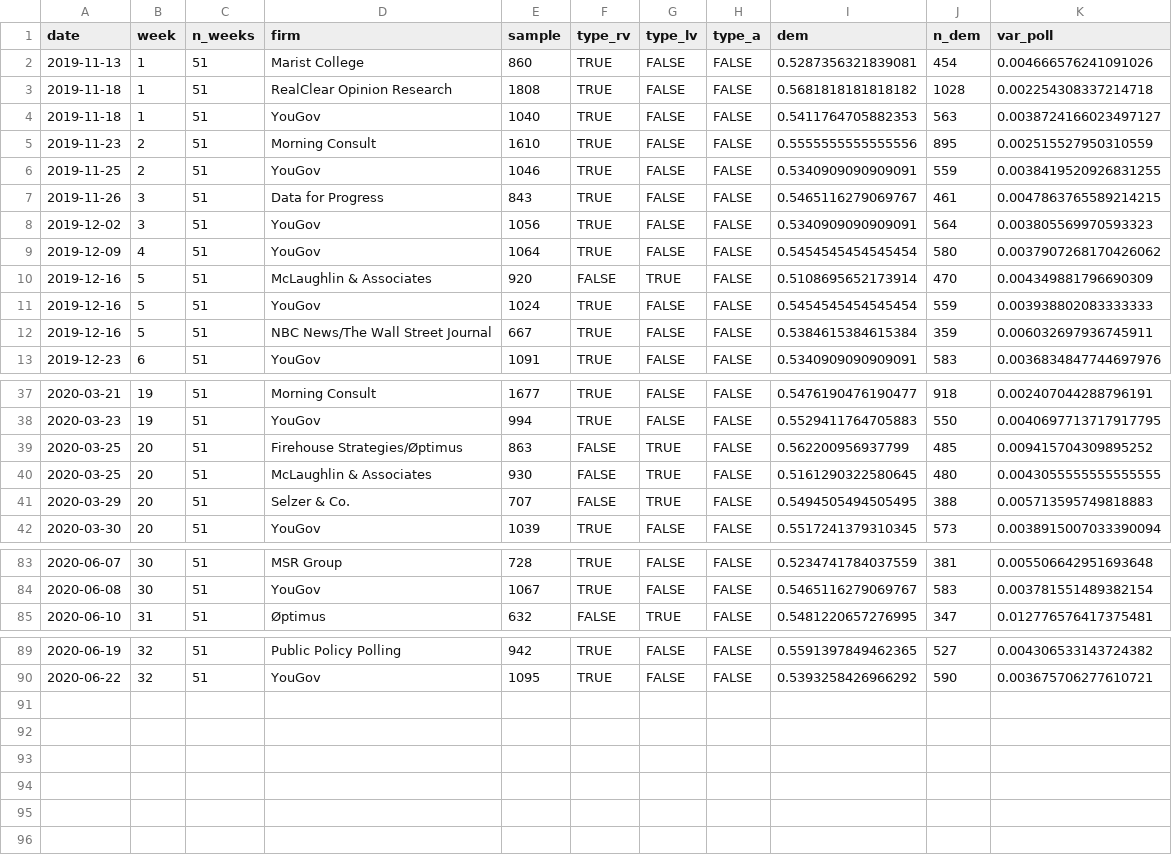
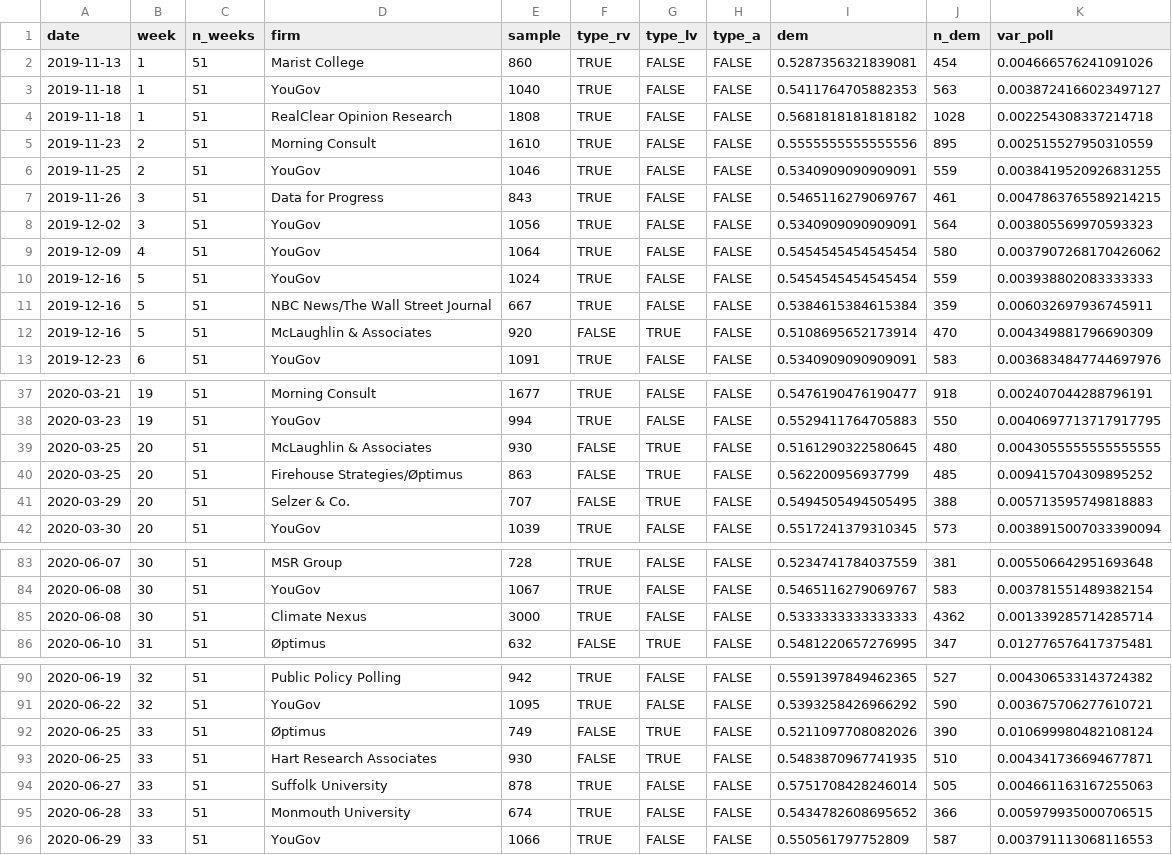
Before and after one commit to CoryMcCartan/us-house-20, a CSV file: data/current_polls.csv, drawn as a sheet; only a part is shown, gaps mark what is left out; the diff covers the shown part only.

```diff
--- a/data/current_polls.csv
+++ b/data/current_polls.csv
@@ -2,4 +2,4 @@ date,week,n_weeks,firm,sample,type_rv,type_lv,type_a,dem,n_dem,var_poll
 2019-11-13,1,51,Marist College,860,TRUE,FALSE,FALSE,0.5287356321839081,454,0.004666576241091026
+2019-11-18,1,51,YouGov,1040,TRUE,FALSE,FALSE,0.5411764705882353,563,0.0038724166023497127
 2019-11-18,1,51,RealClear Opinion Research,1808,TRUE,FALSE,FALSE,0.5681818181818182,1028,0.002254308337214718
-2019-11-18,1,51,YouGov,1040,TRUE,FALSE,FALSE,0.5411764705882353,563,0.0038724166023497127
 2019-11-23,2,51,Morning Consult,1610,TRUE,FALSE,FALSE,0.5555555555555556,895,0.002515527950310559
@@ -9,5 +9,5 @@ date,week,n_weeks,firm,sample,type_rv,type_lv,type_a,dem,n_dem,var_poll
 2019-12-09,4,51,YouGov,1064,TRUE,FALSE,FALSE,0.5454545454545454,580,0.0037907268170426062
-2019-12-16,5,51,McLaughlin & Associates,920,FALSE,TRUE,FALSE,0.5108695652173914,470,0.004349881796690309
 2019-12-16,5,51,YouGov,1024,TRUE,FALSE,FALSE,0.5454545454545454,559,0.003938802083333333
 2019-12-16,5,51,NBC News/The Wall Street Journal,667,TRUE,FALSE,FALSE,0.5384615384615384,359,0.006032697936745911
+2019-12-16,5,51,McLaughlin & Associates,920,FALSE,TRUE,FALSE,0.5108695652173914,470,0.004349881796690309
 2019-12-23,6,51,YouGov,1091,TRUE,FALSE,FALSE,0.5340909090909091,583,0.0036834847744697976
@@ -38,4 +38,4 @@ date,week,n_weeks,firm,sample,type_rv,type_lv,type_a,dem,n_dem,var_poll
 2020-03-23,19,51,YouGov,994,TRUE,FALSE,FALSE,0.5529411764705883,550,0.0040697713717917795
+2020-03-25,20,51,McLaughlin & Associates,930,FALSE,TRUE,FALSE,0.5161290322580645,480,0.0043055555555555555
 2020-03-25,20,51,Firehouse Strategies/Øptimus,863,FALSE,TRUE,FALSE,0.562200956937799,485,0.009415704309895252
-2020-03-25,20,51,McLaughlin & Associates,930,FALSE,TRUE,FALSE,0.5161290322580645,480,0.0043055555555555555
 2020-03-29,20,51,Selzer & Co.,707,FALSE,TRUE,FALSE,0.5494505494505495,388,0.005713595749818883
@@ -84,2 +84,3 @@ date,week,n_weeks,firm,sample,type_rv,type_lv,type_a,dem,n_dem,var_poll
 2020-06-08,30,51,YouGov,1067,TRUE,FALSE,FALSE,0.5465116279069767,583,0.003781551489382154
+2020-06-08,30,51,Climate Nexus,3000,TRUE,FALSE,FALSE,0.5333333333333333,4362,0.001339285714285714
 2020-06-10,31,51,Øptimus,632,FALSE,TRUE,FALSE,0.5481220657276995,347,0.012776576417375481
@@ -90 +91,6 @@ date,week,n_weeks,firm,sample,type_rv,type_lv,type_a,dem,n_dem,var_poll
 2020-06-22,32,51,YouGov,1095,TRUE,FALSE,FALSE,0.5393258426966292,590,0.003675706277610721
+2020-06-25,33,51,Øptimus,749,FALSE,TRUE,FALSE,0.5211097708082026,390,0.010699980482108124
+2020-06-25,33,51,Hart Research Associates,930,FALSE,TRUE,FALSE,0.5483870967741935,510,0.004341736694677871
+2020-06-27,33,51,Suffolk University,878,TRUE,FALSE,FALSE,0.5751708428246014,505,0.004661163167255063
+2020-06-28,33,51,Monmouth University,674,TRUE,FALSE,FALSE,0.5434782608695652,366,0.005979935000706515
+2020-06-29,33,51,YouGov,1066,TRUE,FALSE,FALSE,0.550561797752809,587,0.003791113068116553
```
Also changed, not shown: 3 moved rows elsewhere in this file, docs/history.csv, docs/polls.csv, 1 other file.
